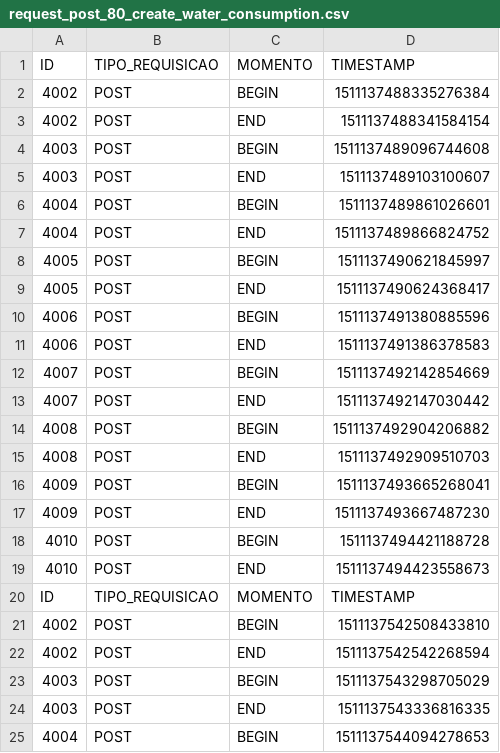
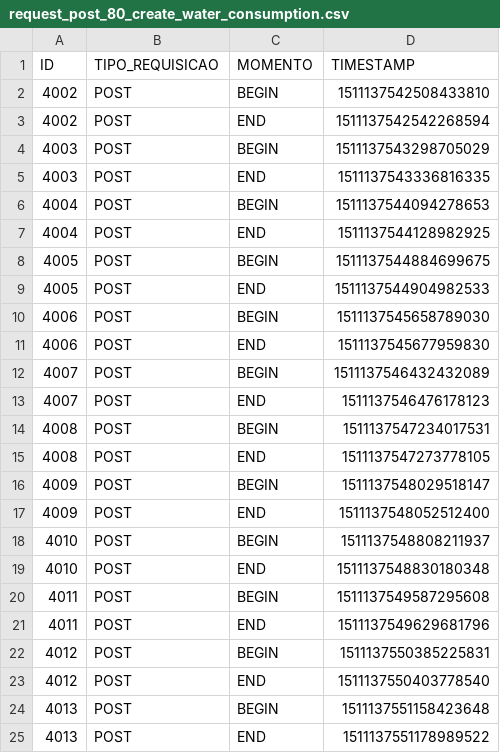
Before and after one commit to italo-batista/SIGA-performance-evaluation, a CSV file: measurements/data/80MB/request_post_80_create_water_consumption.csv, drawn as a sheet; only a part is shown; the shorter side is filled out with more unchanged rows.

Commit message:
Tidying data

```diff
--- a/measurements/data/80MB/request_post_80_create_water_consumption.csv
+++ b/measurements/data/80MB/request_post_80_create_water_consumption.csv
@@ -1,21 +1,2 @@
 ID,TIPO_REQUISICAO,MOMENTO,TIMESTAMP
-4002,POST,BEGIN,1511137488335276384
-4002,POST,END,1511137488341584154
-4003,POST,BEGIN,1511137489096744608
-4003,POST,END,1511137489103100607
-4004,POST,BEGIN,1511137489861026601
-4004,POST,END,1511137489866824752
-4005,POST,BEGIN,1511137490621845997
-4005,POST,END,1511137490624368417
-4006,POST,BEGIN,1511137491380885596
-4006,POST,END,1511137491386378583
-4007,POST,BEGIN,1511137492142854669
-4007,POST,END,1511137492147030442
-4008,POST,BEGIN,1511137492904206882
-4008,POST,END,1511137492909510703
-4009,POST,BEGIN,1511137493665268041
-4009,POST,END,1511137493667487230
-4010,POST,BEGIN,1511137494421188728
-4010,POST,END,1511137494423558673
-ID,TIPO_REQUISICAO,MOMENTO,TIMESTAMP
 4002,POST,BEGIN,1511137542508433810
```
Also changed, not shown: measurements/data/1GB/request_get_180_consumptions.csv, measurements/data/1GB/request_get_80_reports_pdf.csv, 10 other files.
